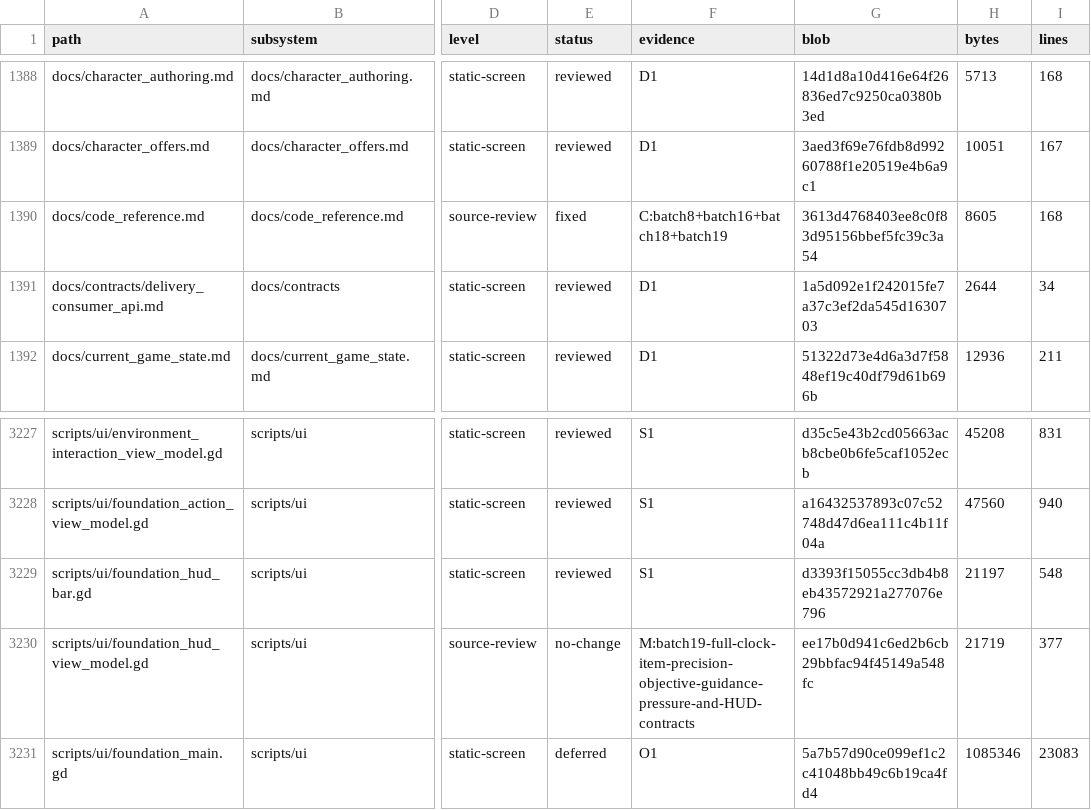
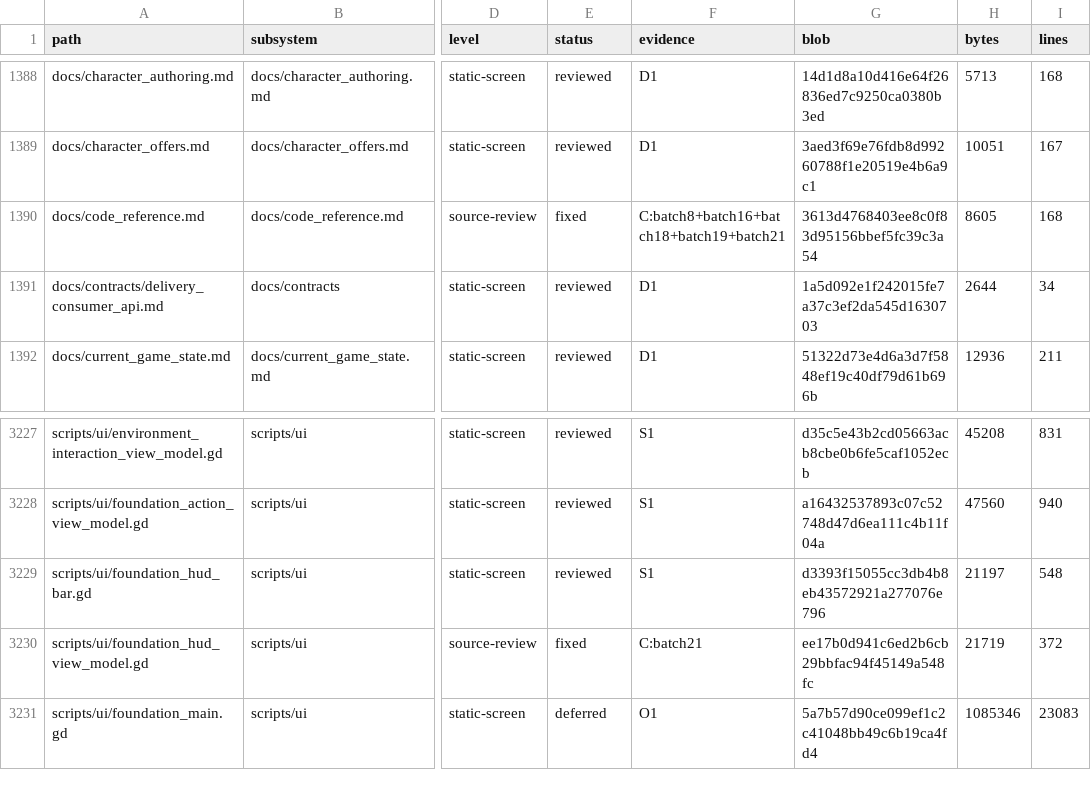
Before and after one commit to erikjpet/BeatTheHouse, a TSV file: docs/testing/incremental_cleanup_inventory.tsv, drawn as a sheet; only a part is shown, gaps mark what is left out; the diff names each change by its address in the sheet, - before the commit and + after, or states it on an @@ line.

Commit message:
Remove unused HUD candidate adapter
Remove the private helper after checking clients, scene/resource references, dispatch and reflection boundaries. Public methods and script identity remain intact. Existing UI05 widget contract and source census pass; publication remains paused.

```diff
--- a/docs/testing/incremental_cleanup_inventory.tsv
+++ b/docs/testing/incremental_cleanup_inventory.tsv
-F1390 (evidence): C:batch8+batch16+batch18+batch19
+F1390 (evidence): C:batch8+batch16+batch18+batch19+batch21
-E3230 (status): no-change
+E3230 (status): fixed
-F3230 (evidence): M:batch19-full-clock-item-precision-objective-guidance-pressure-and-HUD-contracts
+F3230 (evidence): C:batch21
-I3230 (lines): 377
+I3230 (lines): 372
```
Also changed, not shown: 3 other files.
